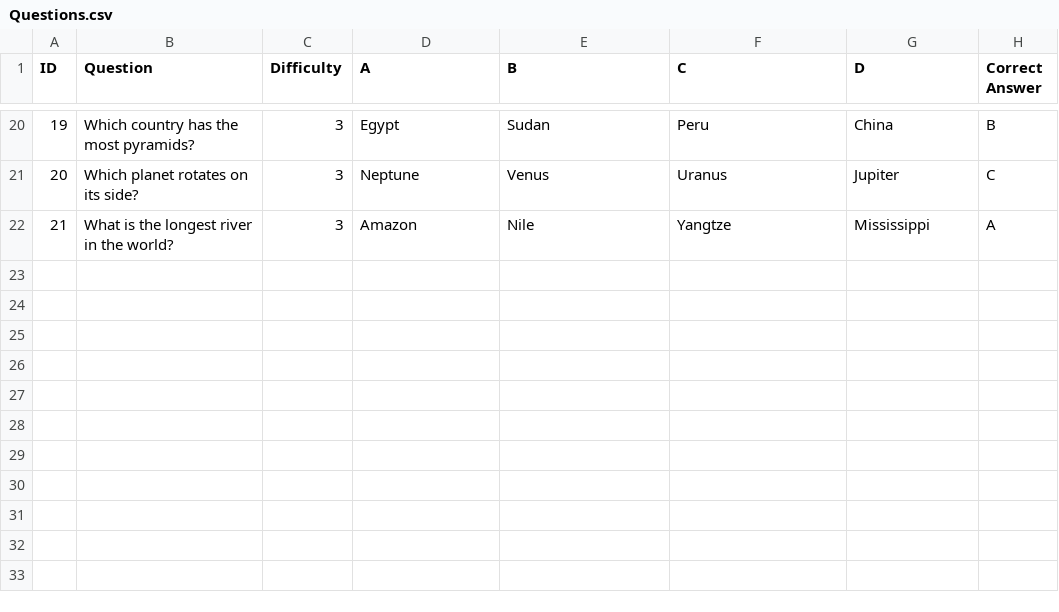
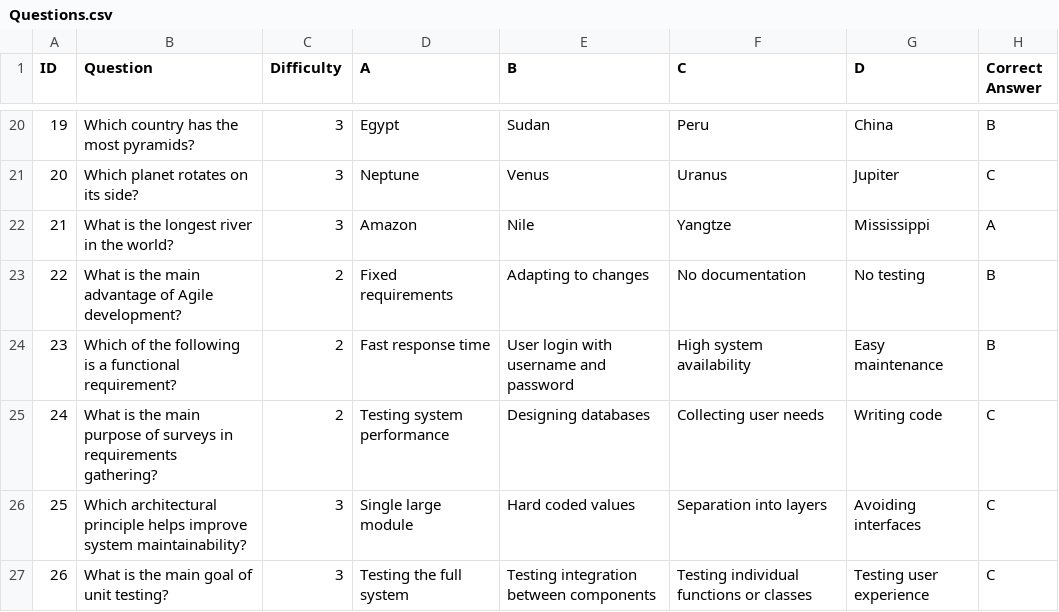
Before and after one commit to yasminjamal6/MineSweeper-Lion, a CSV file: Submission_jars/data/Questions.csv, drawn as a sheet; only a part is shown, gaps mark what is left out.

Commit message:
Add original questions on development methods, requirements, architecture and testing

```diff
--- a/Submission_jars/data/Questions.csv
+++ b/Submission_jars/data/Questions.csv
@@ -22 +22,6 @@
 21,What is the longest river in the world?,3,Amazon,Nile,Yangtze,Mississippi,A
+22,What is the main advantage of Agile development?,2,Fixed requirements,Adapting to changes,No documentation,No testing,B
+23,Which of the following is a functional requirement?,2,Fast response time,User login with username and password,High system availability,Easy maintenance,B
+24,What is the main purpose of surveys in requirements gathering?,2,Testing system performance,Designing databases,Collecting user needs,Writing code,C
+25,Which architectural principle helps improve system maintainability?,3,Single large module,Hard coded values,Separation into layers,Avoiding interfaces,C
+26,What is the main goal of unit testing?,3,Testing the full system,Testing integration between components,Testing individual functions or classes,Testing user experience,C
```
